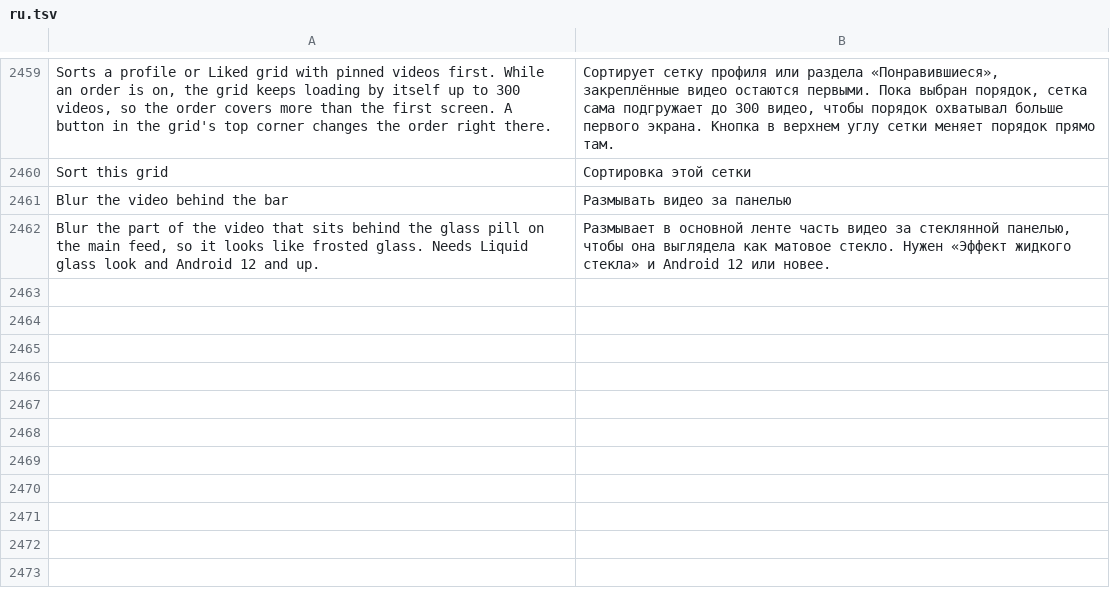
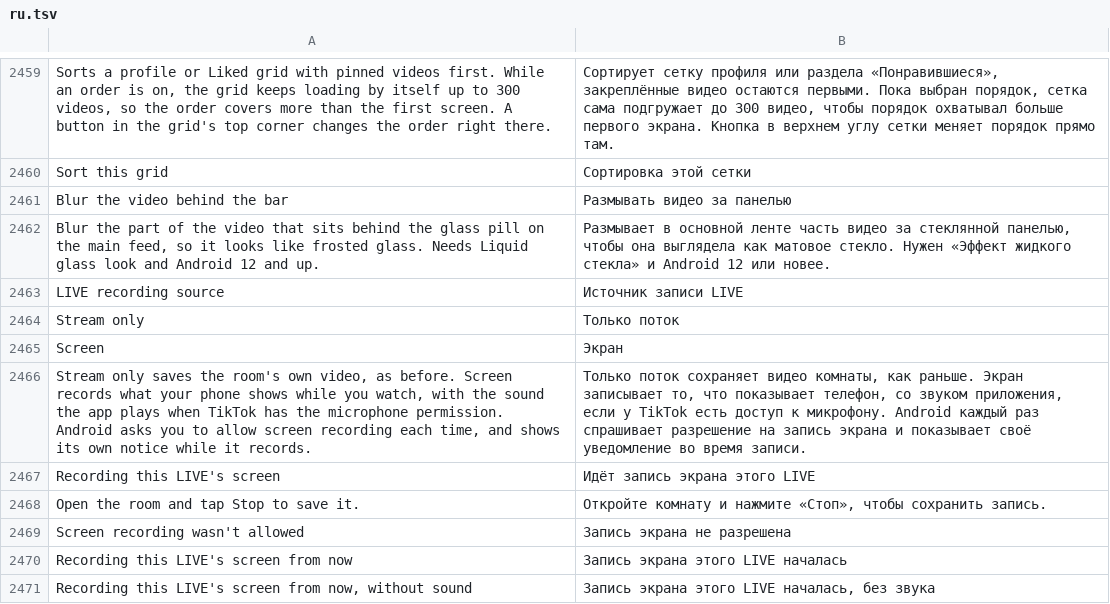
Before and after one commit to Nezumi-2711/HushFeed, a TSV file: extensions/tiktok/src/main/l10n/ru.tsv, drawn as a sheet; only a part is shown, gaps mark what is left out; the diff names each change by its address in the sheet, - before the commit and + after, or states it on an @@ line.

Commit message:
feat(live): record a LIVE with the screen
A new LIVE recording source setting, Stream only (default) or Screen. Screen asks Android for
screen recording each time, runs a mediaProjection foreground service, encodes H.264 and, when
TikTok holds the microphone permission on Android 10 or later, the app's own sound as AAC.
It saves with the same name, folder, Stop chip and notices as a stream recording, and leaving
the room stops it the same way. The manifest patch declares the service, the consent screen and
the two foreground service permissions.

Refs #37

```diff
--- a/extensions/tiktok/src/main/l10n/ru.tsv
+++ b/extensions/tiktok/src/main/l10n/ru.tsv
+row 2463: LIVE recording source | Источник записи LIVE
+row 2464: Stream only | Только поток
+row 2465: Screen | Экран
+row 2466: Stream only saves the room's own video, as before. Screen records what your phone shows while you watch, with the sound the app plays when TikTok has the microphone permission. Android asks you to allow screen recording each time, and shows its own notice while it records. | Только поток сохраняет видео комнаты, как раньше. Экран записывает то, что показывает телефон, со звуком приложения, если у TikTok есть доступ к микрофону. Android каждый раз спрашивает разрешение на запись экрана и показывает своё уведомление во время записи.
+row 2467: Recording this LIVE's screen | Идёт запись экрана этого LIVE
+row 2468: Open the room and tap Stop to save it. | Откройте комнату и нажмите «Стоп», чтобы сохранить запись.
+row 2469: Screen recording wasn't allowed | Запись экрана не разрешена
+row 2470: Recording this LIVE's screen from now | Запись экрана этого LIVE началась
+row 2471: Recording this LIVE's screen from now, without sound | Запись экрана этого LIVE началась, без звука
```
Also changed, not shown: extensions/tiktok/src/main/l10n/de.tsv, extensions/tiktok/src/main/l10n/es.tsv, 34 other files.
